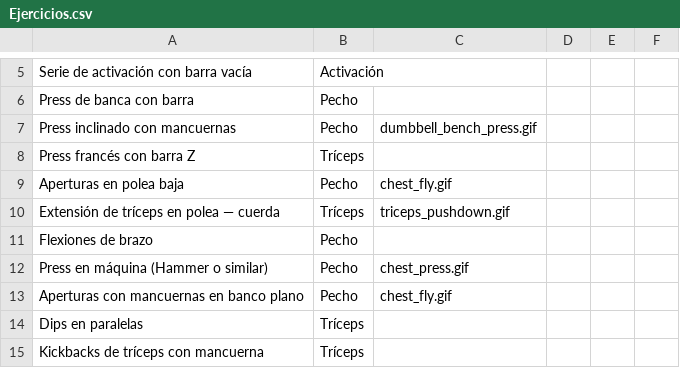
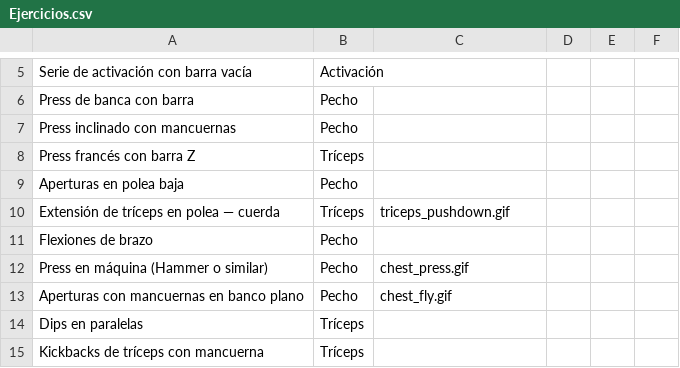
Before and after one commit to mateooppen/Rutina-Tracker, a CSV file: plantilla/Ejercicios.csv, drawn as a sheet; only a part is shown, gaps mark what is left out; the diff covers the shown part only.

```diff
--- a/plantilla/Ejercicios.csv
+++ b/plantilla/Ejercicios.csv
@@ -6,5 +6,5 @@
 "Press de banca con barra","Pecho","","","",""
-"Press inclinado con mancuernas","Pecho","dumbbell_bench_press.gif","","",""
+"Press inclinado con mancuernas","Pecho","","","",""
 "Press francés con barra Z","Tríceps","","","",""
-"Aperturas en polea baja","Pecho","chest_fly.gif","","",""
+"Aperturas en polea baja","Pecho","","","",""
 "Extensión de tríceps en polea — cuerda","Tríceps","triceps_pushdown.gif","","",""
```
Also changed, not shown: 8 edited cells elsewhere in this file, 2 other files.
